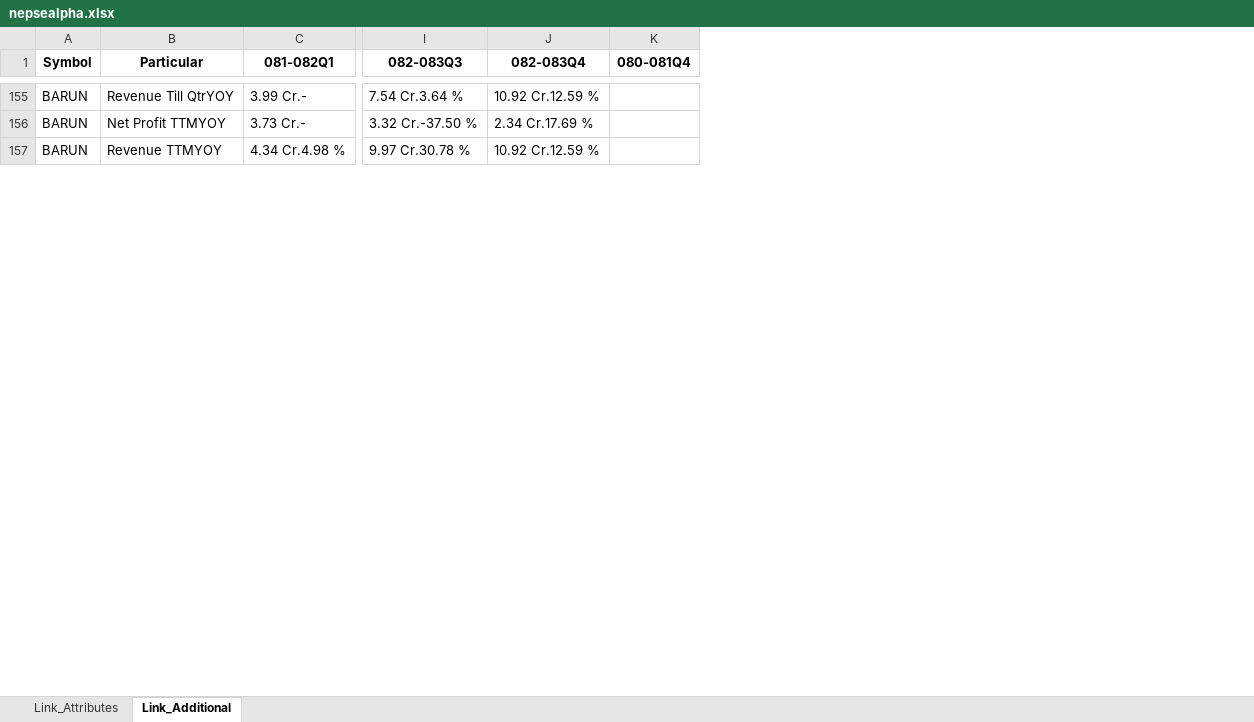
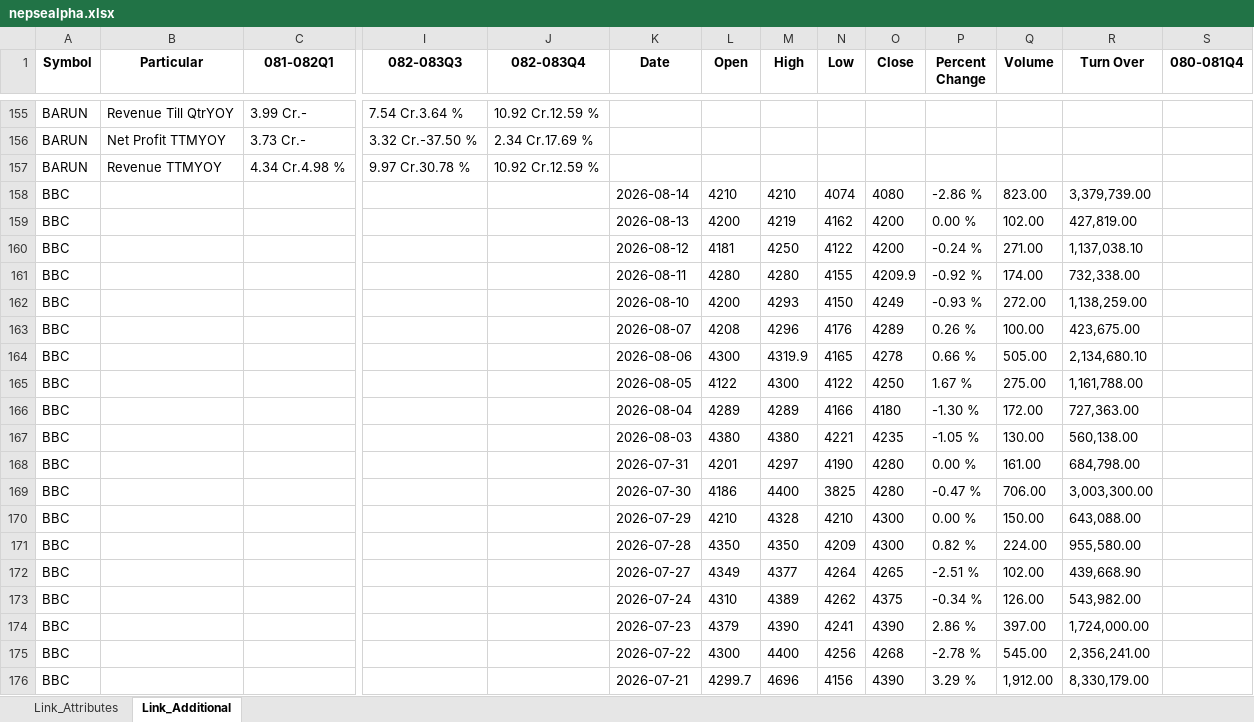
Before and after one commit to nikssspandey2000/nepsealphacrawl, an Excel workbook: nepsealpha.xlsx, sheet Link_Additional, drawn as a sheet; only a part is shown, gaps mark what is left out; values as stored, in another font and other column widths than the file's, no borders; rows hold the shown columns only; the diff covers the shown part only; the diff names each change by its address in the sheet, - before the commit and + after, or states it on an @@ line.

```diff
--- a/nepsealpha.xlsx (sheet Link_Additional)
+++ b/nepsealpha.xlsx (sheet Link_Additional)
+column K (Date), empty
+column L (Open), empty
+column M (High), empty
+column N (Low), empty
+column O (Close), empty
+column P (Percent Change), empty
+column Q (Volume), empty
+column R (Turn Over), empty
+row 158: BBC |  |  |  |  | 2026-08-14 | 4210 | 4210 | 4074 | 4080 | -2.86 % | 823.00 | 3,379,739.00
+row 159: BBC |  |  |  |  | 2026-08-13 | 4200 | 4219 | 4162 | 4200 | 0.00 % | 102.00 | 427,819.00
+row 160: BBC |  |  |  |  | 2026-08-12 | 4181 | 4250 | 4122 | 4200 | -0.24 % | 271.00 | 1,137,038.10
+row 161: BBC |  |  |  |  | 2026-08-11 | 4280 | 4280 | 4155 | 4209.9 | -0.92 % | 174.00 | 732,338.00
+row 162: BBC |  |  |  |  | 2026-08-10 | 4200 | 4293 | 4150 | 4249 | -0.93 % | 272.00 | 1,138,259.00
+row 163: BBC |  |  |  |  | 2026-08-07 | 4208 | 4296 | 4176 | 4289 | 0.26 % | 100.00 | 423,675.00
+row 164: BBC |  |  |  |  | 2026-08-06 | 4300 | 4319.9 | 4165 | 4278 | 0.66 % | 505.00 | 2,134,680.10
+row 165: BBC |  |  |  |  | 2026-08-05 | 4122 | 4300 | 4122 | 4250 | 1.67 % | 275.00 | 1,161,788.00
+row 166: BBC |  |  |  |  | 2026-08-04 | 4289 | 4289 | 4166 | 4180 | -1.30 % | 172.00 | 727,363.00
+row 167: BBC |  |  |  |  | 2026-08-03 | 4380 | 4380 | 4221 | 4235 | -1.05 % | 130.00 | 560,138.00
+row 168: BBC |  |  |  |  | 2026-07-31 | 4201 | 4297 | 4190 | 4280 | 0.00 % | 161.00 | 684,798.00
+row 169: BBC |  |  |  |  | 2026-07-30 | 4186 | 4400 | 3825 | 4280 | -0.47 % | 706.00 | 3,003,300.00
+row 170: BBC |  |  |  |  | 2026-07-29 | 4210 | 4328 | 4210 | 4300 | 0.00 % | 150.00 | 643,088.00
+row 171: BBC |  |  |  |  | 2026-07-28 | 4350 | 4350 | 4209 | 4300 | 0.82 % | 224.00 | 955,580.00
+row 172: BBC |  |  |  |  | 2026-07-27 | 4349 | 4377 | 4264 | 4265 | -2.51 % | 102.00 | 439,668.90
+row 173: BBC |  |  |  |  | 2026-07-24 | 4310 | 4389 | 4262 | 4375 | -0.34 % | 126.00 | 543,982.00
+row 174: BBC |  |  |  |  | 2026-07-23 | 4379 | 4390 | 4241 | 4390 | 2.86 % | 397.00 | 1,724,000.00
+row 175: BBC |  |  |  |  | 2026-07-22 | 4300 | 4400 | 4256 | 4268 | -2.78 % | 545.00 | 2,356,241.00
+row 176: BBC |  |  |  |  | 2026-07-21 | 4299.7 | 4696 | 4156 | 4390 | 3.29 % | 1,912.00 | 8,330,179.00
```
Also changed, not shown: 17 added rows elsewhere in this sheet, 3 other files.
